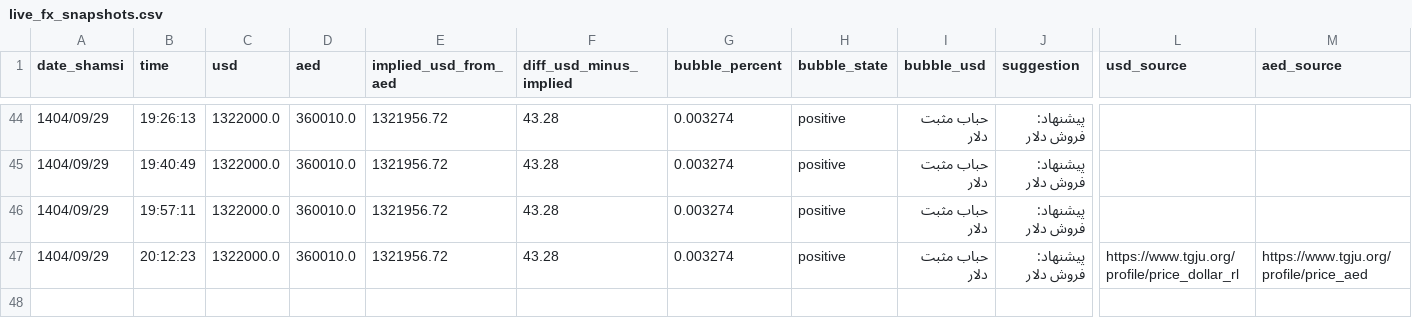
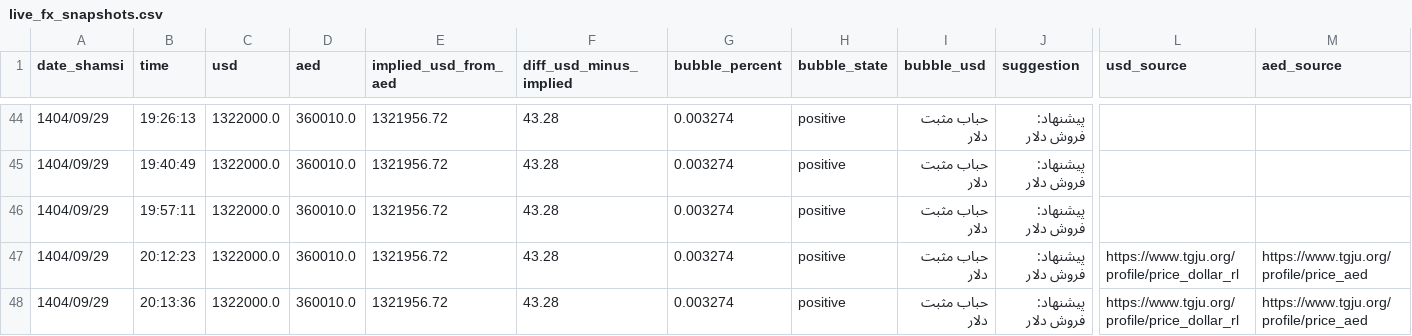
Before and after one commit to yavarka91-a11y/tgju-bubble-bot, a CSV file: live_fx_snapshots.csv, drawn as a sheet; only a part is shown, gaps mark what is left out; rows hold the shown columns only; the diff names each change by its address in the sheet, - before the commit and + after, or states it on an @@ line.

```diff
--- a/live_fx_snapshots.csv
+++ b/live_fx_snapshots.csv
+row 48: 1404/09/29 | 20:13:36 | 1322000.0 | 360010.0 | 1321956.72 | 43.28 | 0.003274 | positive | حباب مثبت دلار | پیشنهاد: فروش دلار | https://www.tgju.org/profile/price_dollar_rl | https://www.tgju.org/profile/price_aed
```
